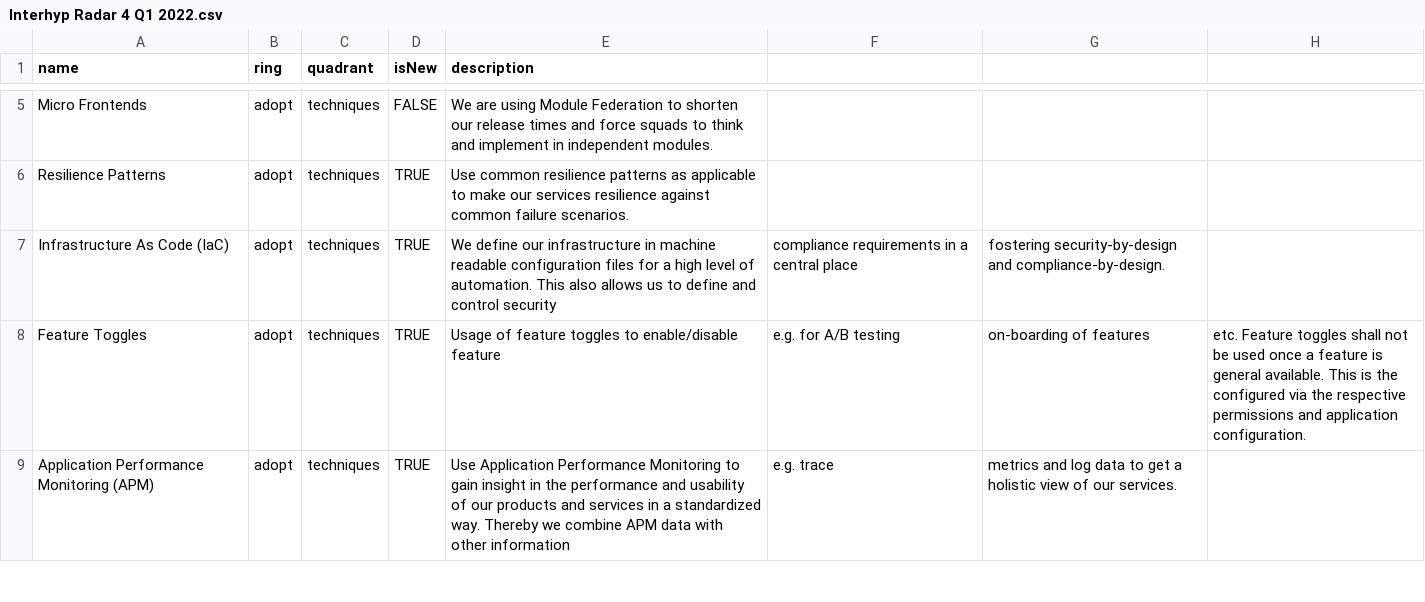
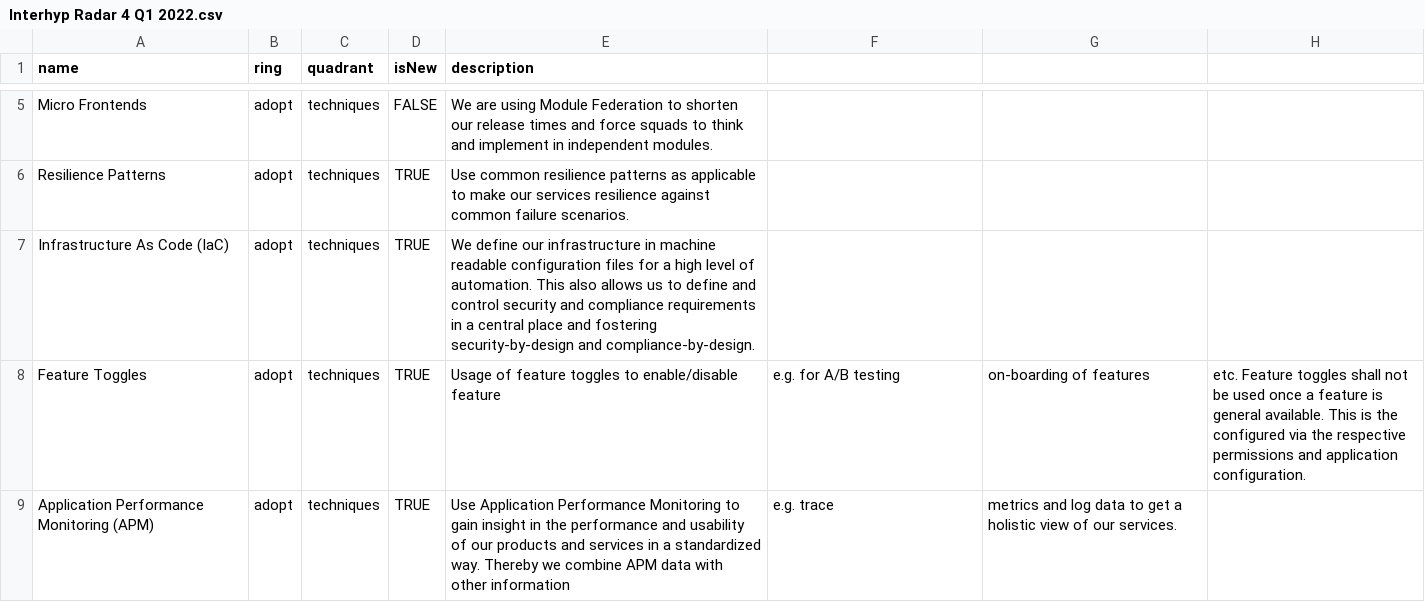
Before and after one commit to Interhyp/tech-radar, a CSV file: Interhyp Radar 4 Q1 2022.csv, drawn as a sheet; only a part is shown, gaps mark what is left out.

Commit message:
Update Interhyp Radar 4 Q1 2022.csv

```diff
--- a/Interhyp Radar 4 Q1 2022.csv
+++ b/Interhyp Radar 4 Q1 2022.csv
@@ -6,3 +6,3 @@ Micro Frontends,adopt,techniques,FALSE,We are using Module Federation to shorten
 Resilience Patterns,adopt,techniques,TRUE,Use common resilience patterns as applicable to make our services resilience against common failure scenarios.,
-Infrastructure As Code (IaC),adopt,techniques,TRUE,We define our infrastructure in machine readable configuration files for a high level of automation. This also allows us to define and control security, compliance requirements in a central place, fostering security-by-design and compliance-by-design.,
+Infrastructure As Code (IaC),adopt,techniques,TRUE,We define our infrastructure in machine readable configuration files for a high level of automation. This also allows us to define and control security and compliance requirements in a central place and fostering security-by-design and compliance-by-design.,
 Feature Toggles,adopt,techniques,TRUE,Usage of feature toggles to enable/disable feature, e.g. for A/B testing, on-boarding of features, etc. Feature toggles shall not be used once a feature is general available. This is the configured via the respective permissions and application configuration.,
```
